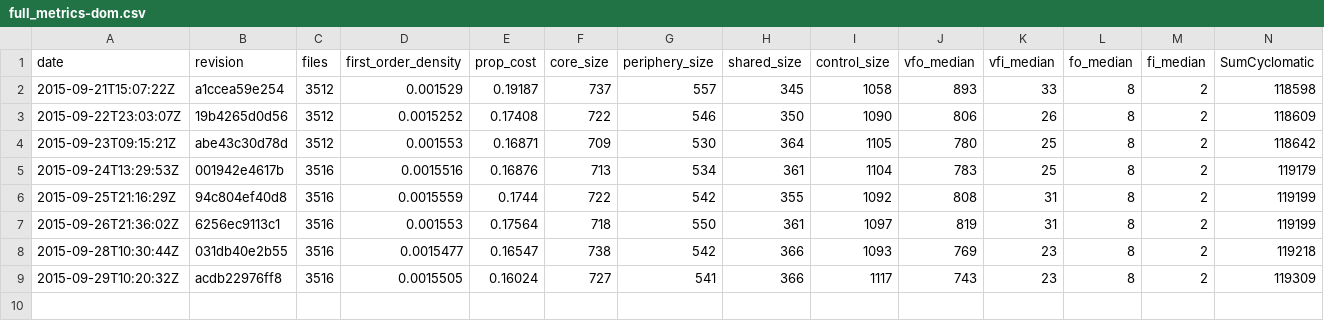
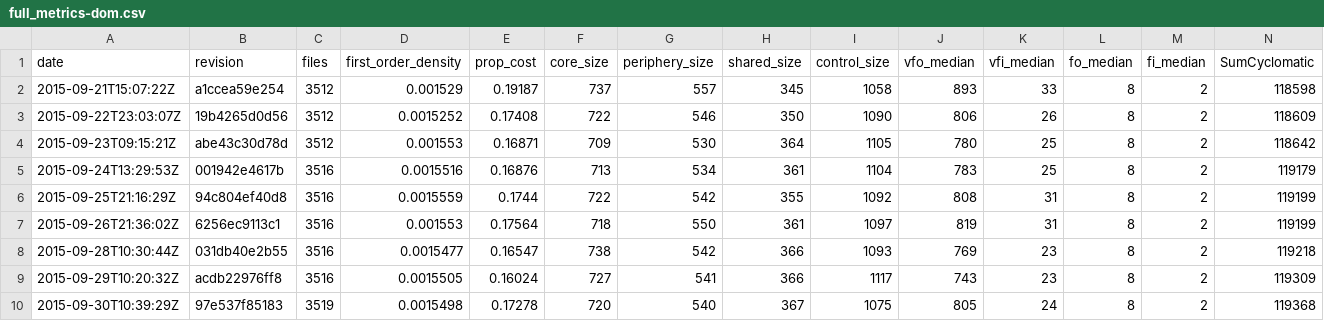
Before and after one commit to almossawi/firefox-code-quality, a CSV file: scripts/metrics_out/full_metrics-dom.csv (was metrics_out/full_metrics-dom.csv), drawn as a sheet; only a part is shown; rows hold the shown columns only; the diff names each change by its address in the sheet, - before the commit and + after, or states it on an @@ line.

```diff
--- a/metrics_out/full_metrics-dom.csv
+++ b/scripts/metrics_out/full_metrics-dom.csv
+row 10: 2015-09-30T10:39:29Z | 97e537f85183 | 3519 | 0.0015498 | 0.17278 | 720 | 540 | 367 | 1075 | 805 | 24 | 8 | 2 | 119368
```
Also changed, not shown: scripts/metrics_out/full_metrics-accessible.csv, scripts/metrics_out/full_metrics-gfx.csv, 28 other files.
